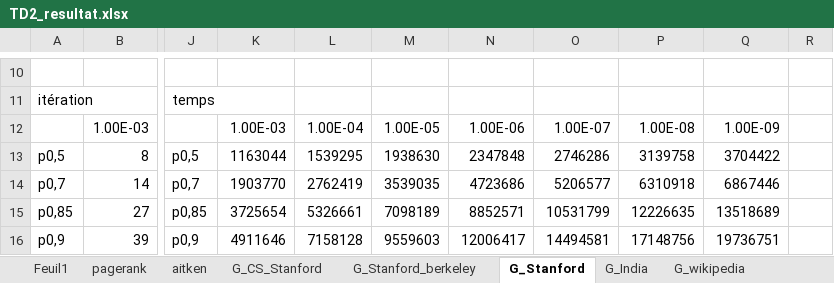
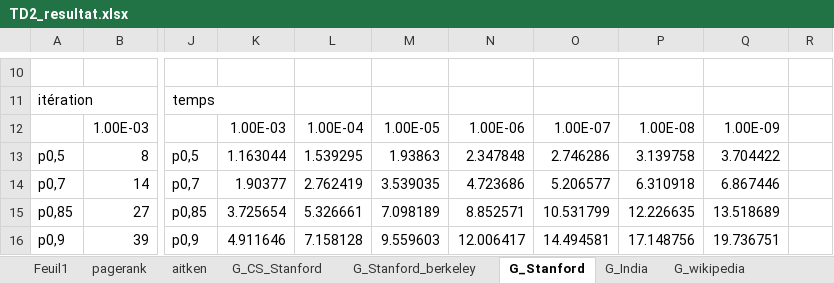
Before and after one commit to Projet-Ranking-DN-GA-PR/Projet-Ranking-Sujet-11, an Excel workbook: code-Noé/pagerank/TD2_resultat.xlsx, sheet G_Stanford, drawn as a sheet; only a part is shown, gaps mark what is left out; values as stored, in another font and other column widths than the file's, no borders; charts and pictures not drawn; the diff covers the shown part only; the diff names each change by its address in the sheet, - before the commit and + after, or states it on an @@ line.

Commit message:
Modification graphique

```diff
--- a/code-Noé/pagerank/TD2_resultat.xlsx (sheet G_Stanford)
+++ b/code-Noé/pagerank/TD2_resultat.xlsx (sheet G_Stanford)
-K13: 1163044
+K13: 1.163044
-L13: 1539295
+L13: 1.539295
-M13: 1938630
+M13: 1.93863
-N13: 2347848
+N13: 2.347848
-O13: 2746286
+O13: 2.746286
-P13: 3139758
+P13: 3.139758
-Q13: 3704422
+Q13: 3.704422
-K14: 1903770
+K14: 1.90377
-L14: 2762419
+L14: 2.762419
-M14: 3539035
+M14: 3.539035
-N14: 4723686
+N14: 4.723686
-O14: 5206577
+O14: 5.206577
-P14: 6310918
+P14: 6.310918
-Q14: 6867446
+Q14: 6.867446
-K15: 3725654
+K15: 3.725654
-L15: 5326661
+L15: 5.326661
-M15: 7098189
+M15: 7.098189
-N15: 8852571
+N15: 8.852571
-O15: 10531799
+O15: 10.531799
-P15: 12226635
+P15: 12.226635
-Q15: 13518689
+Q15: 13.518689
-K16: 4911646
+K16: 4.911646
-L16: 7158128
+L16: 7.158128
-M16: 9559603
+M16: 9.559603
-N16: 12006417
+N16: 12.006417
-O16: 14494581
+O16: 14.494581
-P16: 17148756
+P16: 17.148756
-Q16: 19736751
+Q16: 19.736751
```
Also changed, not shown: 42 edited cells elsewhere in this sheet, sheet G_India, charts or pictures.
